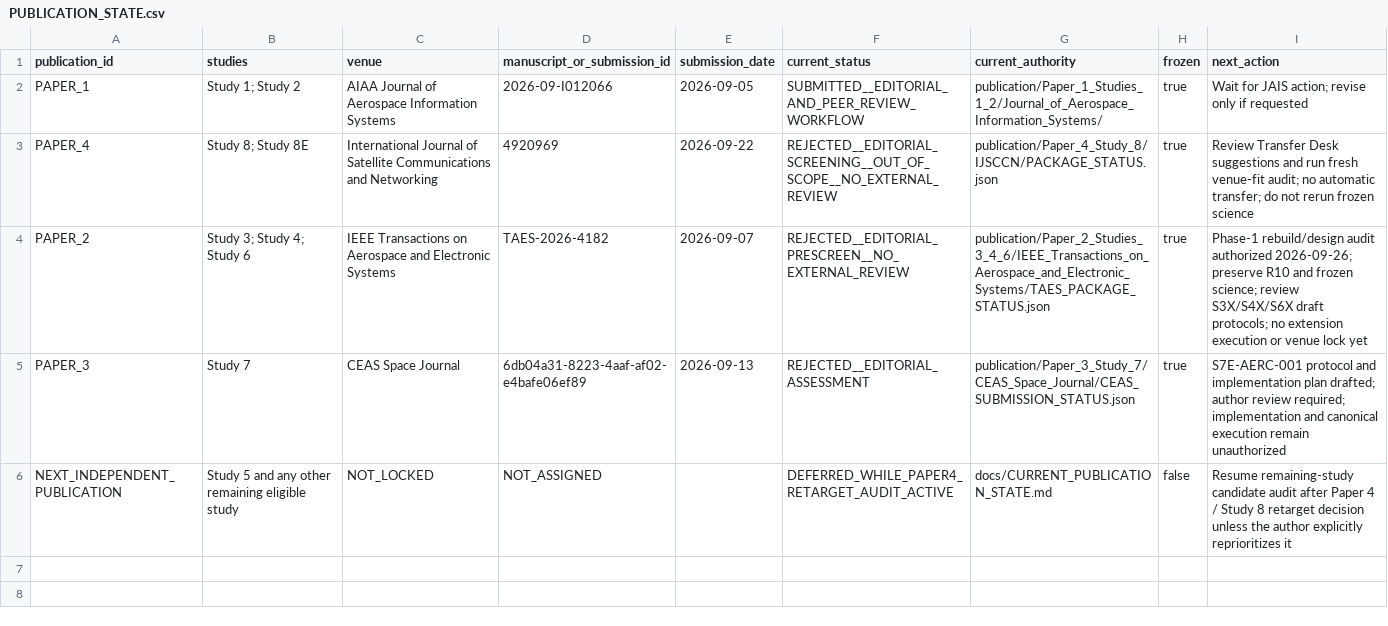
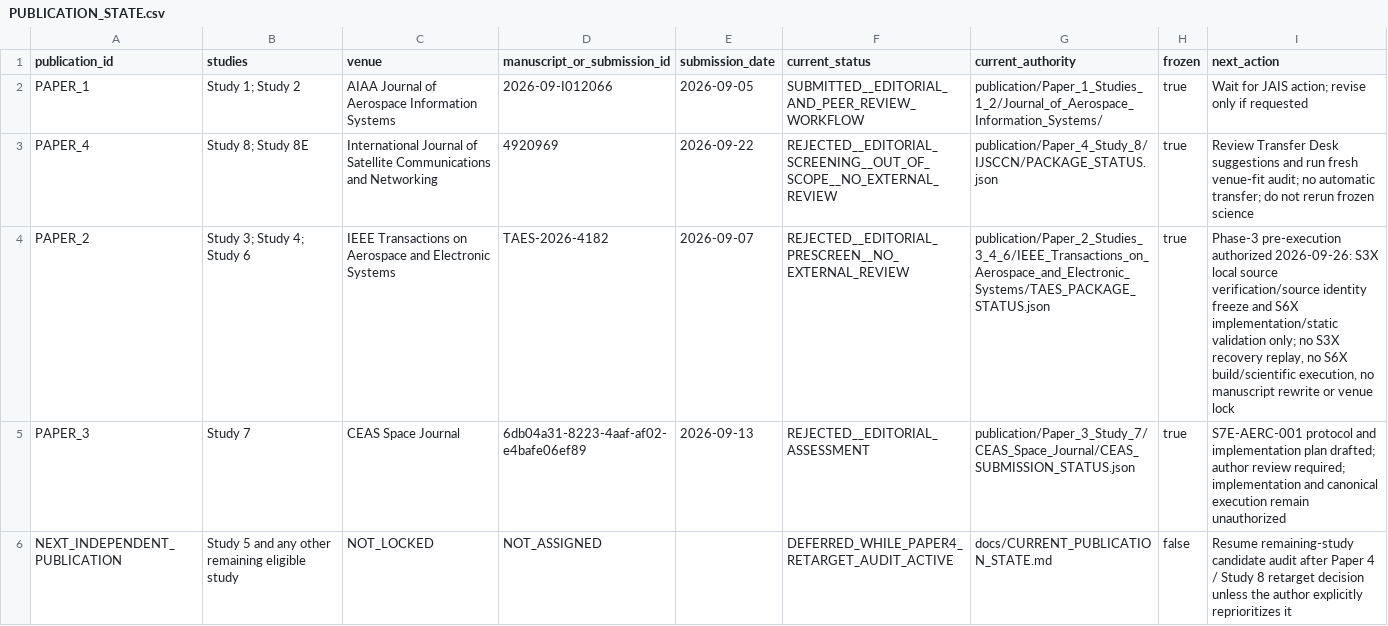
Before and after one commit to Zartharas/mission-aware-satellite-cyber-recovery, a CSV file: tracker/PUBLICATION_STATE.csv, drawn as a sheet.

Commit message:
Paper 2 Phase 3: reconcile repository governance

```diff
--- a/tracker/PUBLICATION_STATE.csv
+++ b/tracker/PUBLICATION_STATE.csv
@@ -3,3 +3,3 @@ PAPER_1,"Study 1; Study 2",AIAA Journal of Aerospace Information Systems,2026-09
 PAPER_4,"Study 8; Study 8E",International Journal of Satellite Communications and Networking,4920969,2026-09-22,REJECTED__EDITORIAL_SCREENING__OUT_OF_SCOPE__NO_EXTERNAL_REVIEW,publication/Paper_4_Study_8/IJSCCN/PACKAGE_STATUS.json,true,Review Transfer Desk suggestions and run fresh venue-fit audit; no automatic transfer; do not rerun frozen science
-PAPER_2,"Study 3; Study 4; Study 6",IEEE Transactions on Aerospace and Electronic Systems,TAES-2026-4182,2026-09-07,REJECTED__EDITORIAL_PRESCREEN__NO_EXTERNAL_REVIEW,publication/Paper_2_Studies_3_4_6/IEEE_Transactions_on_Aerospace_and_Electronic_Systems/TAES_PACKAGE_STATUS.json,true,"Phase-1 rebuild/design audit authorized 2026-09-26; preserve R10 and frozen science; review S3X/S4X/S6X draft protocols; no extension execution or venue lock yet"
+PAPER_2,"Study 3; Study 4; Study 6",IEEE Transactions on Aerospace and Electronic Systems,TAES-2026-4182,2026-09-07,REJECTED__EDITORIAL_PRESCREEN__NO_EXTERNAL_REVIEW,publication/Paper_2_Studies_3_4_6/IEEE_Transactions_on_Aerospace_and_Electronic_Systems/TAES_PACKAGE_STATUS.json,true,"Phase-3 pre-execution authorized 2026-09-26: S3X local source verification/source identity freeze and S6X implementation/static validation only; no S3X recovery replay, no S6X build/scientific execution, no manuscript rewrite or venue lock"
 PAPER_3,Study 7,CEAS Space Journal,6db04a31-8223-4aaf-af02-e4bafe06ef89,2026-09-13,REJECTED__EDITORIAL_ASSESSMENT,publication/Paper_3_Study_7/CEAS_Space_Journal/CEAS_SUBMISSION_STATUS.json,true,S7E-AERC-001 protocol and implementation plan drafted; author review required; implementation and canonical execution remain unauthorized
```
